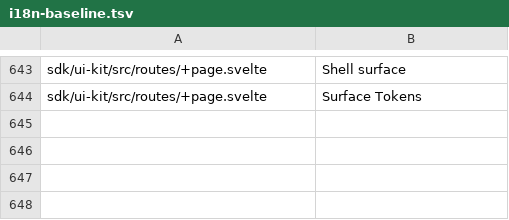
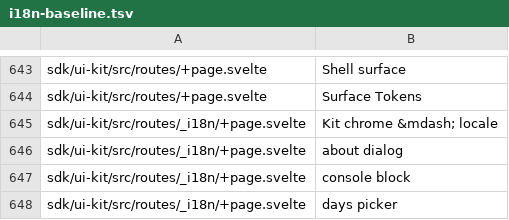
Before and after one commit to arlenos/arlen, a TSV file: dev/i18n-baseline.tsv, drawn as a sheet; only a part is shown, gaps mark what is left out; the diff names each change by its address in the sheet, - before the commit and + after, or states it on an @@ line.

```diff
--- a/dev/i18n-baseline.tsv
+++ b/dev/i18n-baseline.tsv
+row 645: sdk/ui-kit/src/routes/_i18n/+page.svelte | Kit chrome &mdash; locale
+row 646: sdk/ui-kit/src/routes/_i18n/+page.svelte | about dialog
+row 647: sdk/ui-kit/src/routes/_i18n/+page.svelte | console block
+row 648: sdk/ui-kit/src/routes/_i18n/+page.svelte | days picker
```
Also changed, not shown: 3 other files.
